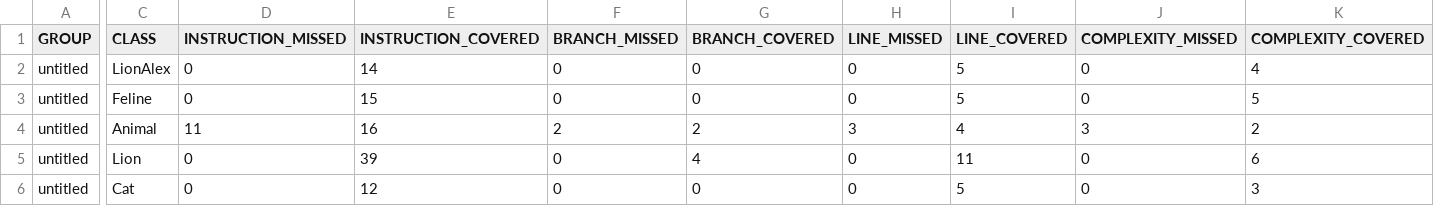
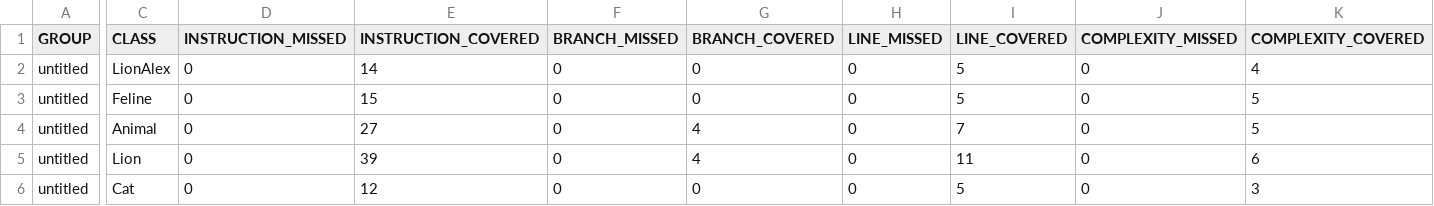
Before and after one commit to mikhailov272/qa_java, a CSV file: target/site/jacoco/jacoco.csv, drawn as a sheet; only a part is shown, gaps mark what is left out; the diff covers the shown part only; the diff names each change by its address in the sheet, - before the commit and + after, or states it on an @@ line.

Commit message:
Cover Animal and refresh JaCoCo report

```diff
--- a/target/site/jacoco/jacoco.csv
+++ b/target/site/jacoco/jacoco.csv
-D4 (INSTRUCTION_MISSED): 11
+D4 (INSTRUCTION_MISSED): 0
-E4 (INSTRUCTION_COVERED): 16
+E4 (INSTRUCTION_COVERED): 27
-F4 (BRANCH_MISSED): 2
+F4 (BRANCH_MISSED): 0
-G4 (BRANCH_COVERED): 2
+G4 (BRANCH_COVERED): 4
-H4 (LINE_MISSED): 3
+H4 (LINE_MISSED): 0
-I4 (LINE_COVERED): 4
+I4 (LINE_COVERED): 7
-J4 (COMPLEXITY_MISSED): 3
+J4 (COMPLEXITY_MISSED): 0
-K4 (COMPLEXITY_COVERED): 2
+K4 (COMPLEXITY_COVERED): 5
```
Also changed, not shown: 2 edited cells elsewhere in this file, 9 other files.
